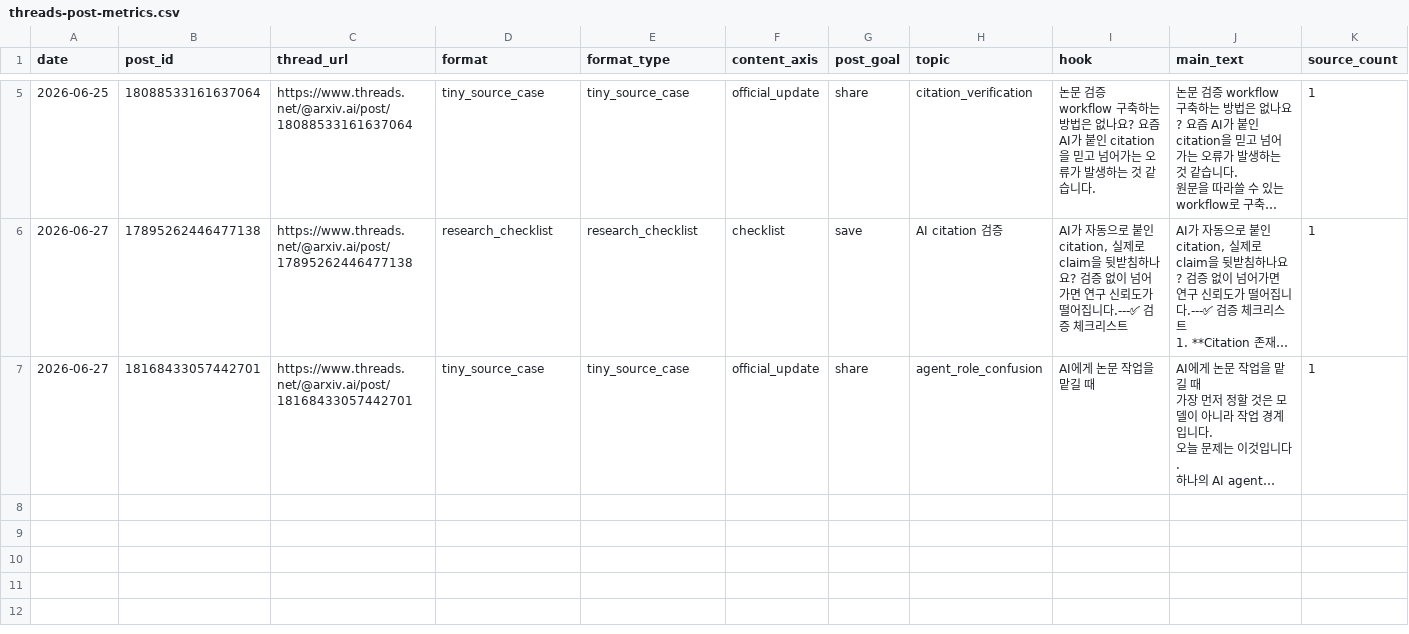
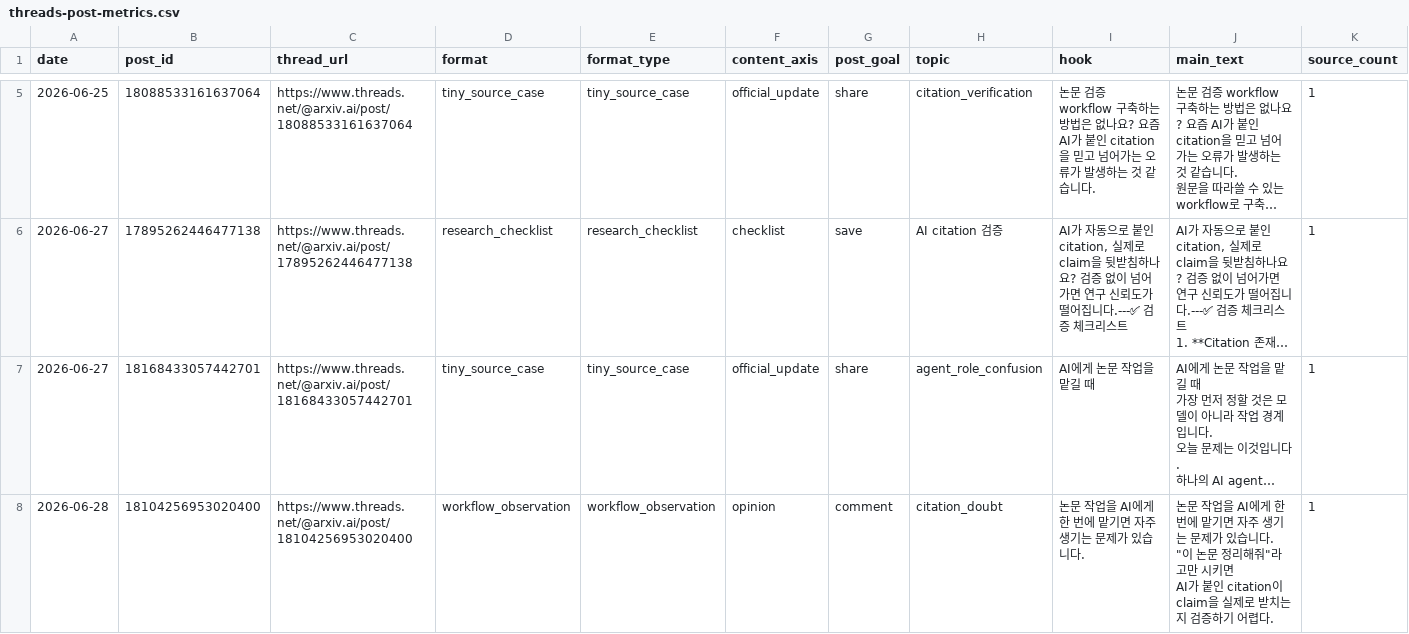
Before and after one commit to gyutaetae/threads-agentic-editor-workflow, a CSV file: threads-post-metrics.csv, drawn as a sheet; only a part is shown, gaps mark what is left out; long unchanged cells end in …; rows hold the shown columns only; ↵ is a line break in a cell; the diff names each change by its address in the sheet, - before the commit and + after, or states it on an @@ line.

```diff
--- a/threads-post-metrics.csv
+++ b/threads-post-metrics.csv
+row 8: 2026-06-28 | 18104256953020400 | https://www.threads.net/@arxiv.ai/post/18104256953020400 | workflow_observation | workflow_observation | opinion | comment | citation_doubt | 논문 작업을 AI에게 한 번에 맡기면 자주 생기는 문제가 있습니다. | 논문 작업을 AI에게 한 번에 맡기면 자주 생기는 문제가 있습니다. ↵ "이 논문 정리해줘"라고만 시키면 ↵ AI가 붙인 citation이 claim을 실제로 받치는지 검증하기 어렵다. | 1
```
Also changed, not shown: 1 other file.
